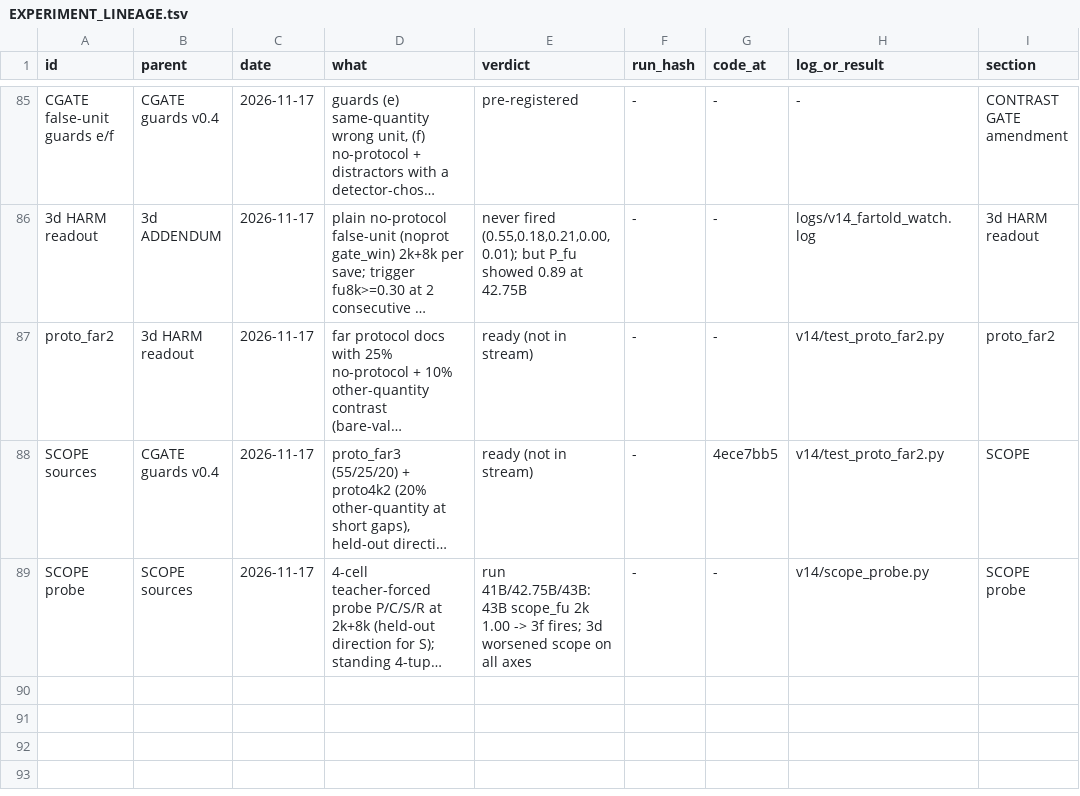
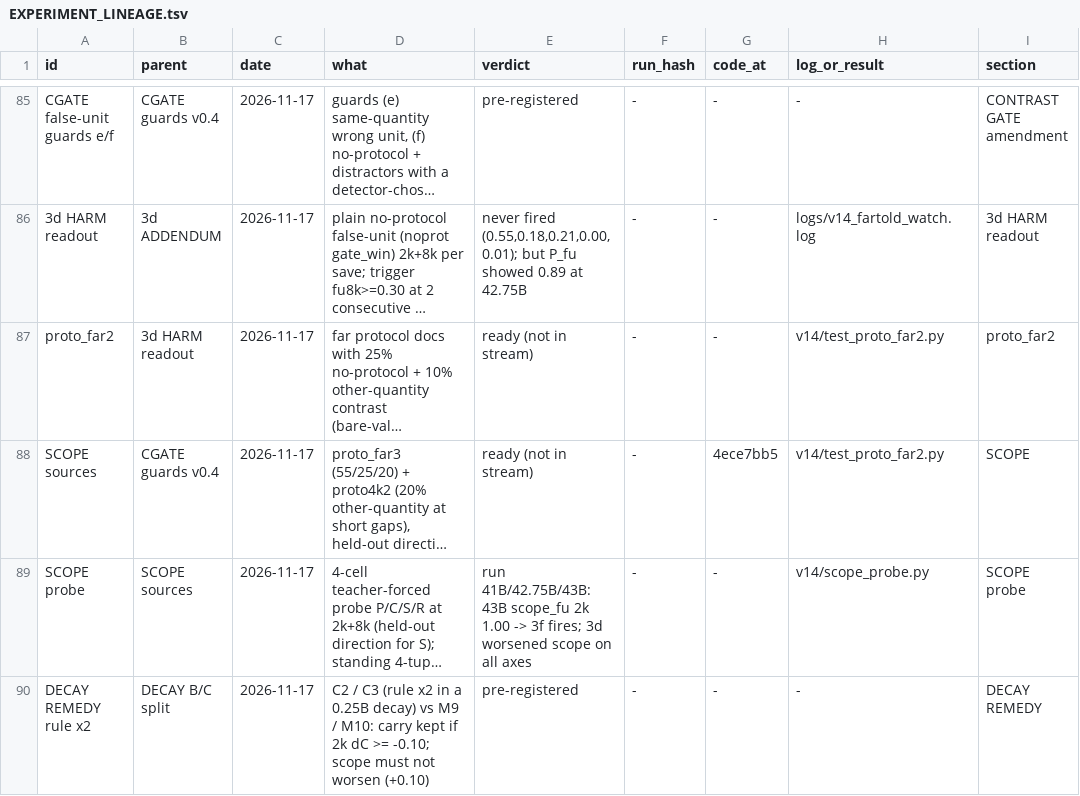
Before and after one commit to gowrav-vishwakarma/qllm2, a TSV file: v14/EXPERIMENT_LINEAGE.tsv, drawn as a sheet; only a part is shown, gaps mark what is left out; long unchanged cells end in …; the diff names each change by its address in the sheet, - before the commit and + after, or states it on an @@ line.

Commit message:
DECAY REMEDY pre-registered (Lead): C2 / C3 rule x2 inside the decay; carry kept if 2k dC >= -0.10 vs parent (plain decay -0.37), erased if <= -0.30; scope guard P_fu / scope_fu <= parent + 0.10; recipe test, not release body (docs only)

```diff
--- a/v14/EXPERIMENT_LINEAGE.tsv
+++ b/v14/EXPERIMENT_LINEAGE.tsv
+row 90: DECAY REMEDY rule x2 | DECAY B/C split | 2026-11-17 | C2 / C3 (rule x2 in a 0.25B decay) vs M9 / M10: carry kept if 2k dC >= -0.10; scope must not worsen (+0.10) | pre-registered | - | - | - | DECAY REMEDY
```
Also changed, not shown: 2 other files.
